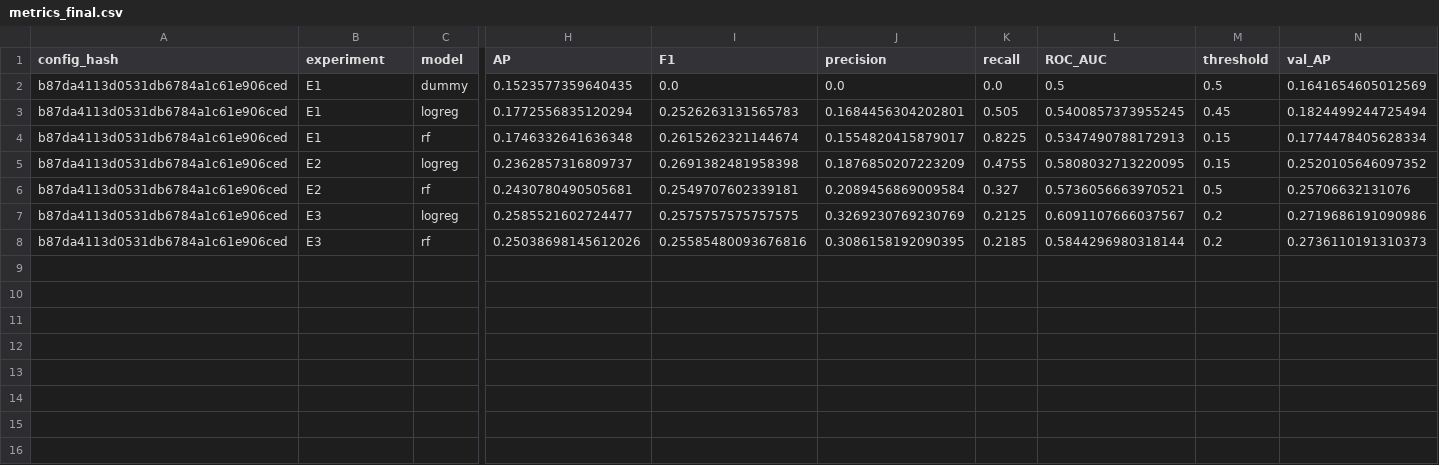
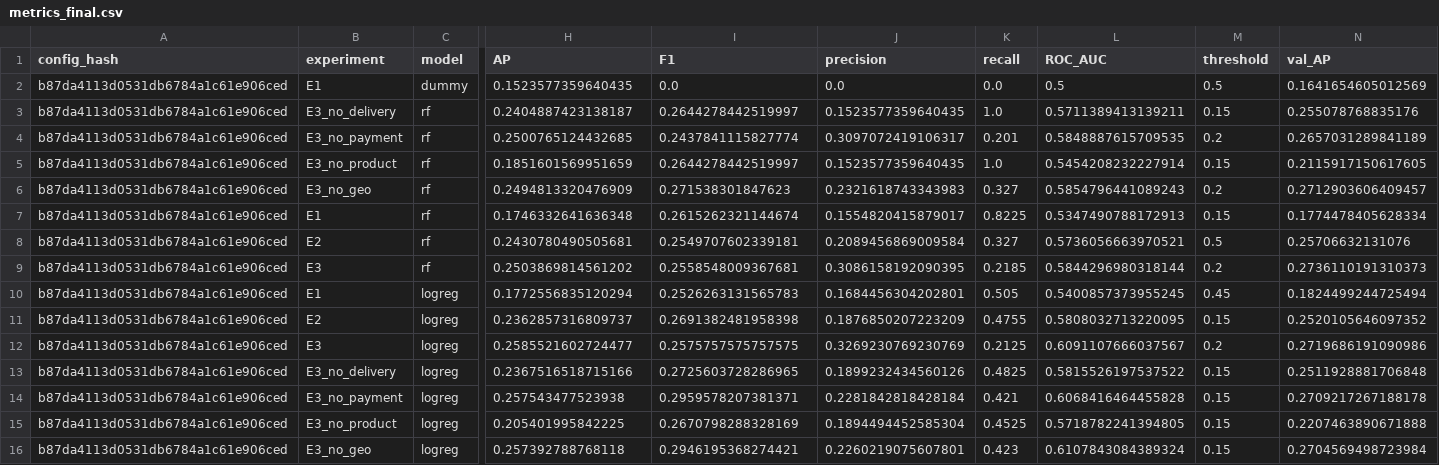
Before and after one commit to Ustimi/msbd5001-olist, a CSV file: outputs/metrics_final.csv, drawn as a sheet; only a part is shown, gaps mark what is left out; addresses are those after the commit; rows hold the shown columns only; the diff covers the shown part only; the diff names each change by its address in the sheet, - before the commit and + after, or states it on an @@ line.

```diff
--- a/outputs/metrics_final.csv
+++ b/outputs/metrics_final.csv
+row 3: b87da4113d0531db6784a1c61e906ced | E3_no_delivery | rf | 0.2404887423138187 | 0.2644278442519997 | 0.1523577359640435 | 1.0 | 0.5711389413139211 | 0.15 | 0.255078768835176
+row 4: b87da4113d0531db6784a1c61e906ced | E3_no_payment | rf | 0.2500765124432685 | 0.2437841115827774 | 0.3097072419106317 | 0.201 | 0.5848887615709535 | 0.2 | 0.2657031289841189
+row 5: b87da4113d0531db6784a1c61e906ced | E3_no_product | rf | 0.1851601569951659 | 0.2644278442519997 | 0.1523577359640435 | 1.0 | 0.5454208232227914 | 0.15 | 0.2115917150617605
+row 6: b87da4113d0531db6784a1c61e906ced | E3_no_geo | rf | 0.2494813320476909 | 0.271538301847623 | 0.2321618743343983 | 0.327 | 0.5854796441089243 | 0.2 | 0.2712903606409457
@@ row 4 moved to row 7: b87da4113d0531db6784a1c61e906ced @@
@@ row 6 moved to row 8: b87da4113d0531db6784a1c61e906ced @@
+row 9: b87da4113d0531db6784a1c61e906ced | E3 | rf | 0.2503869814561202 | 0.2558548009367681 | 0.3086158192090395 | 0.2185 | 0.5844296980318144 | 0.2 | 0.2736110191310373
+row 13: b87da4113d0531db6784a1c61e906ced | E3_no_delivery | logreg | 0.2367516518715166 | 0.2725603728286965 | 0.1899232434560126 | 0.4825 | 0.5815526197537522 | 0.15 | 0.2511928881706848
+row 14: b87da4113d0531db6784a1c61e906ced | E3_no_payment | logreg | 0.257543477523938 | 0.2959578207381371 | 0.2281842818428184 | 0.421 | 0.6068416464455828 | 0.15 | 0.2709217267188178
+row 15: b87da4113d0531db6784a1c61e906ced | E3_no_product | logreg | 0.205401995842225 | 0.2670798288328169 | 0.1894494452585304 | 0.4525 | 0.5718782241394805 | 0.15 | 0.2207463890671888
-B16 (experiment): E3
+B16 (experiment): E3_no_geo
-C16 (model): rf
+C16 (model): logreg
-H16 (AP): 0.25038698145612026
+H16 (AP): 0.257392788768118
-I16 (F1): 0.25585480093676816
+I16 (F1): 0.2946195368274421
-J16 (precision): 0.3086158192090395
+J16 (precision): 0.2260219075607801
-K16 (recall): 0.2185
+K16 (recall): 0.423
-L16 (ROC_AUC): 0.5844296980318144
+L16 (ROC_AUC): 0.6107843084389324
-M16 (threshold): 0.2
+M16 (threshold): 0.15
-N16 (val_AP): 0.2736110191310373
+N16 (val_AP): 0.2704569498723984
```
Also changed, not shown: 3 edited cells elsewhere in this file, outputs/metrics.csv, 4 other files.
